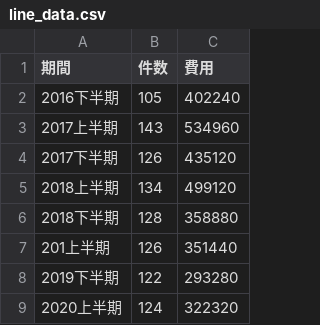
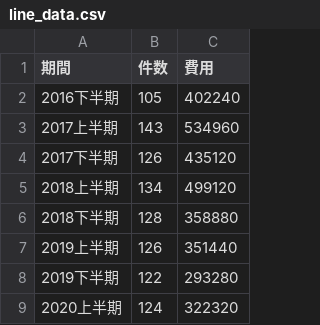
Before and after one commit to shinonome-inc/DS_BasicPython, a CSV file: data/line_data.csv, drawn as a sheet.

Commit message:
fix: 年度を修正

```diff
--- a/data/line_data.csv
+++ b/data/line_data.csv
@@ -6,3 +6,3 @@
 2018下半期,128,358880
-201上半期,126,351440
+2019上半期,126,351440
 2019下半期,122,293280
```
